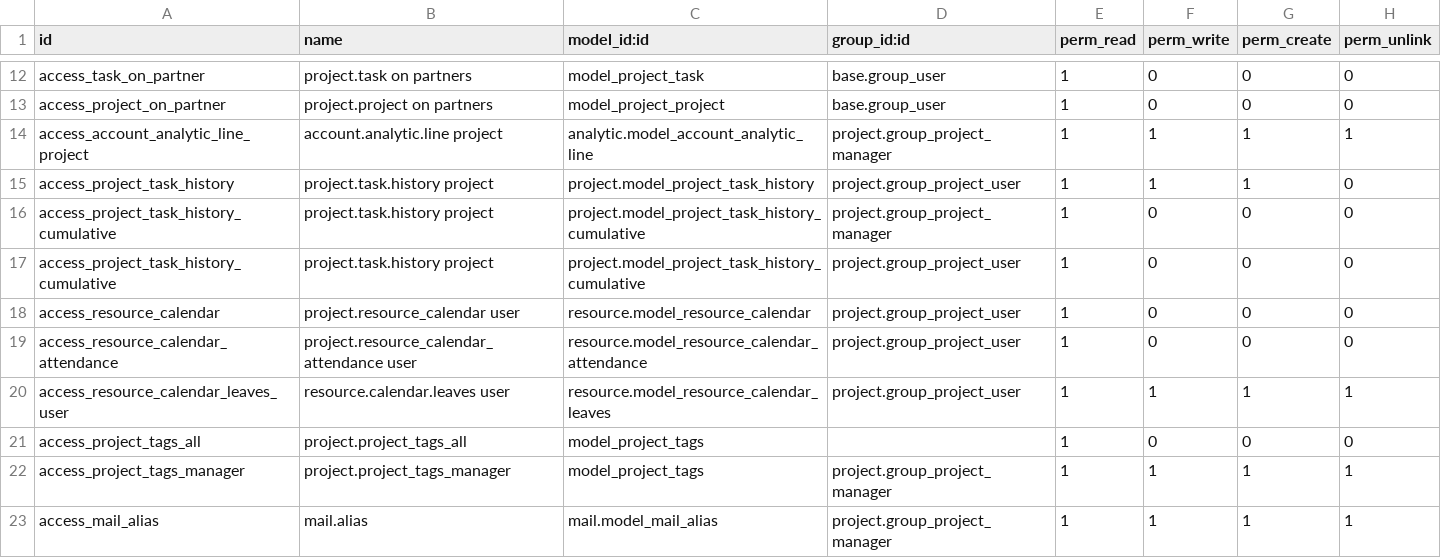
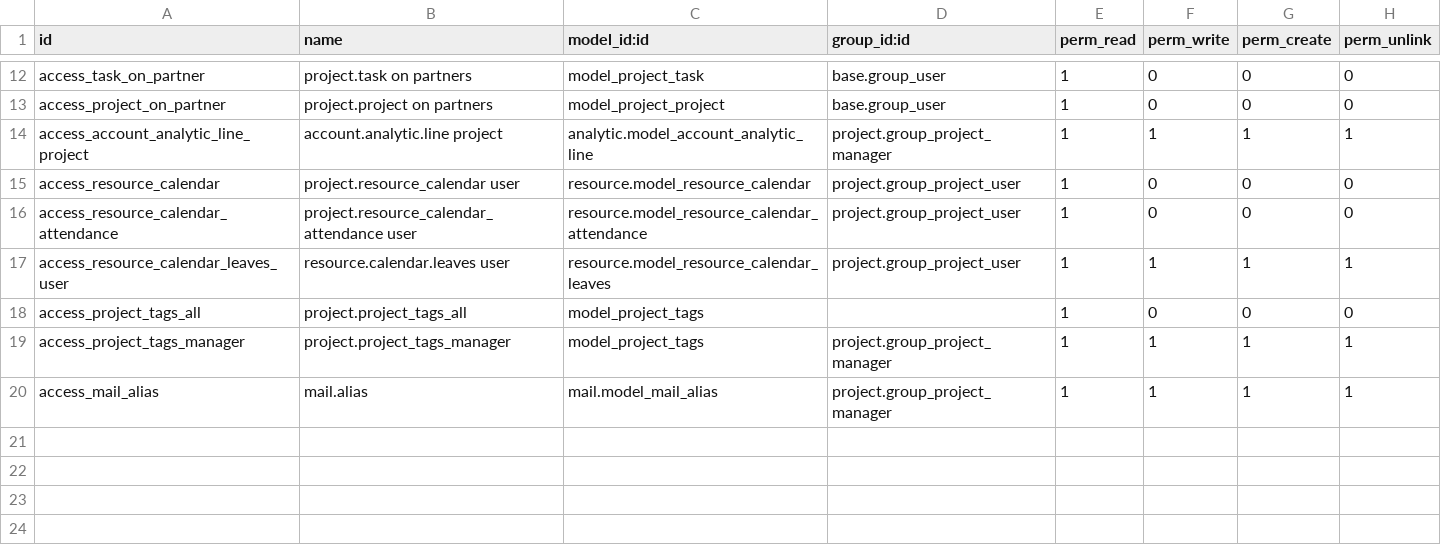
Before and after one commit to cogitoweb/OCB, a CSV file: addons/project/security/ir.model.access.csv, drawn as a sheet; only a part is shown, gaps mark what is left out; the diff names each change by its address in the sheet, - before the commit and + after, or states it on an @@ line.

Commit message:
[IMP] project: Replace 'Cumulative Flow' by a fovorite filter in task report
This report is too advanced and/or complex to be a single menuitem. Furthermore the model was a mess and a horn of plenty for bugs.

The class ProjectTaskHistoryCumulative inherits from the class ProjectTaskHistory, and create a view based on the same model.The orginal class defines a compute field 'end_date' which calls a compute method '_compute_end_date' that will either make a simple assignment or a SQL request if the columns is always opened or folded.

As ProjectTaskHistoryCumulative is declare with '_auto=False' the compute method will try to write on this table, which is obviously wrong because we are trying to write on a view.

This leads to erors when trying to edit a project stage like:

OperationalError: cannot update view "project_task_history_cumulative"
DETAIL:  Views that do not select from a single table or view are not automatically updatable.
HINT:  To enable updating the view, provide an INSTEAD OF UPDATE trigger or an unconditional ON UPDATE DO INSTEAD rule.

or when trying to delete a column which already contains some tasks.

So we removed this these models and view and replaced them by a simple favorite filter in the Tasks Reports

```diff
--- a/addons/project/security/ir.model.access.csv
+++ b/addons/project/security/ir.model.access.csv
-row 15: access_project_task_history | project.task.history project | project.model_project_task_history | project.group_project_user | 1 | 1 | 1 | 0
-row 16: access_project_task_history_cumulative | project.task.history project | project.model_project_task_history_cumulative | project.group_project_manager | 1 | 0 | 0 | 0
-row 17: access_project_task_history_cumulative | project.task.history project | project.model_project_task_history_cumulative | project.group_project_user | 1 | 0 | 0 | 0
```
Also changed, not shown: addons/crm_project_issue/security/ir.model.access.csv, 8 other files.
